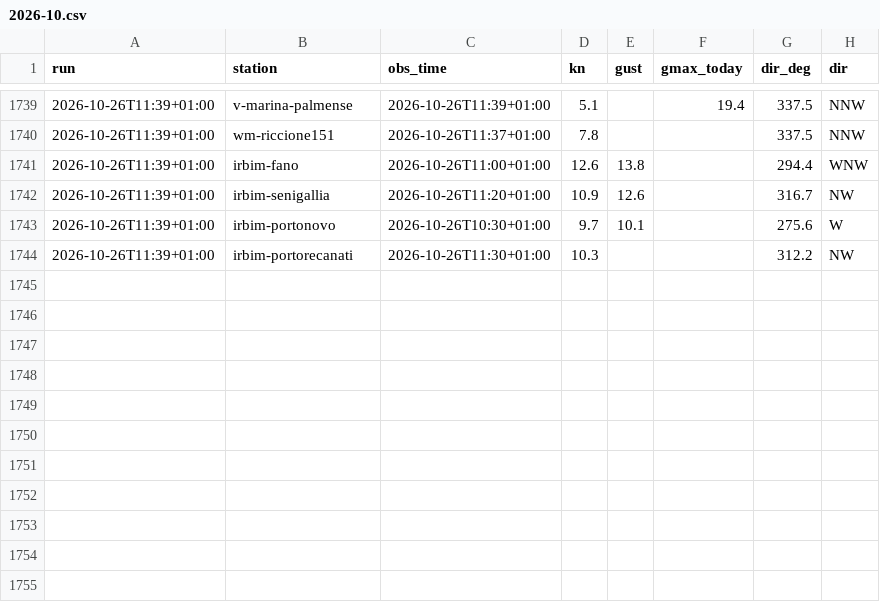
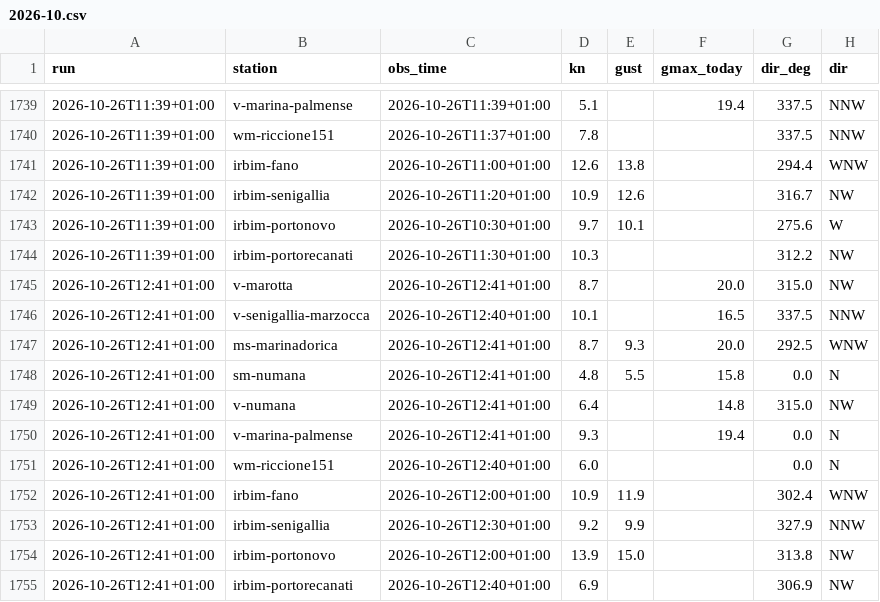
Before and after one commit to giuliobellitti-cell/spot-board-dati, a CSV file: data/obs/2026-10.csv, drawn as a sheet; only a part is shown, gaps mark what is left out.

```diff
--- a/data/obs/2026-10.csv
+++ b/data/obs/2026-10.csv
@@ -1744 +1744,12 @@ run,station,obs_time,kn,gust,gmax_today,dir_deg,dir
 2026-10-26T11:39+01:00,irbim-portorecanati,2026-10-26T11:30+01:00,10.3,,,312.2,NW
+2026-10-26T12:41+01:00,v-marotta,2026-10-26T12:41+01:00,8.7,,20.0,315.0,NW
+2026-10-26T12:41+01:00,v-senigallia-marzocca,2026-10-26T12:40+01:00,10.1,,16.5,337.5,NNW
+2026-10-26T12:41+01:00,ms-marinadorica,2026-10-26T12:41+01:00,8.7,9.3,20.0,292.5,WNW
+2026-10-26T12:41+01:00,sm-numana,2026-10-26T12:41+01:00,4.8,5.5,15.8,0.0,N
+2026-10-26T12:41+01:00,v-numana,2026-10-26T12:41+01:00,6.4,,14.8,315.0,NW
+2026-10-26T12:41+01:00,v-marina-palmense,2026-10-26T12:41+01:00,9.3,,19.4,0.0,N
+2026-10-26T12:41+01:00,wm-riccione151,2026-10-26T12:40+01:00,6.0,,,0.0,N
+2026-10-26T12:41+01:00,irbim-fano,2026-10-26T12:00+01:00,10.9,11.9,,302.4,WNW
+2026-10-26T12:41+01:00,irbim-senigallia,2026-10-26T12:30+01:00,9.2,9.9,,327.9,NNW
+2026-10-26T12:41+01:00,irbim-portonovo,2026-10-26T12:00+01:00,13.9,15.0,,313.8,NW
+2026-10-26T12:41+01:00,irbim-portorecanati,2026-10-26T12:40+01:00,6.9,,,306.9,NW
```
Also changed, not shown: data/mare/2026-10.csv, 2 other files.
